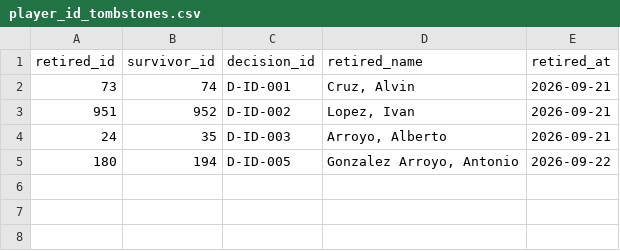
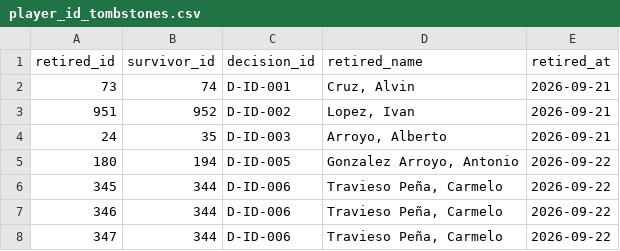
Before and after one commit to benniz888/bsn-archivo, a CSV file: data/clean/player_id_tombstones.csv, drawn as a sheet; the diff names each change by its address in the sheet, - before the commit and + after, or states it on an @@ line.

```diff
--- a/data/clean/player_id_tombstones.csv
+++ b/data/clean/player_id_tombstones.csv
+row 6: 345 | 344 | D-ID-006 | Travieso Peña, Carmelo | 2026-09-22
+row 7: 346 | 344 | D-ID-006 | Travieso Peña, Carmelo | 2026-09-22
+row 8: 347 | 344 | D-ID-006 | Travieso Peña, Carmelo | 2026-09-22
```
Also changed, not shown: data/clean/player_identity_decisions.csv, data/clean/players_canonical.csv, 15 other files.
